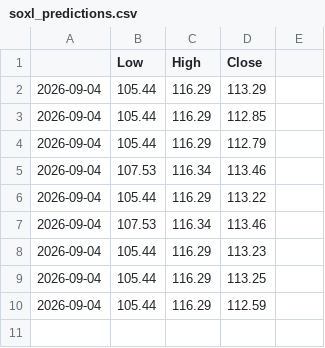
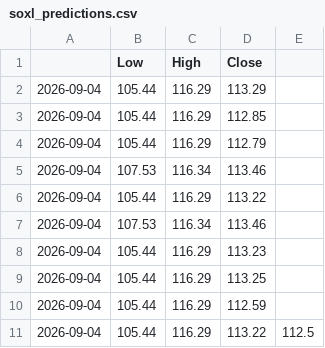
Before and after one commit to Nfortuna/soxl-bot, a CSV file: soxl_predictions.csv, drawn as a sheet; the diff names each change by its address in the sheet, - before the commit and + after, or states it on an @@ line.

```diff
--- a/soxl_predictions.csv
+++ b/soxl_predictions.csv
+row 11: 2026-09-04 | 105.44 | 116.29 | 113.22 | 112.5
```
